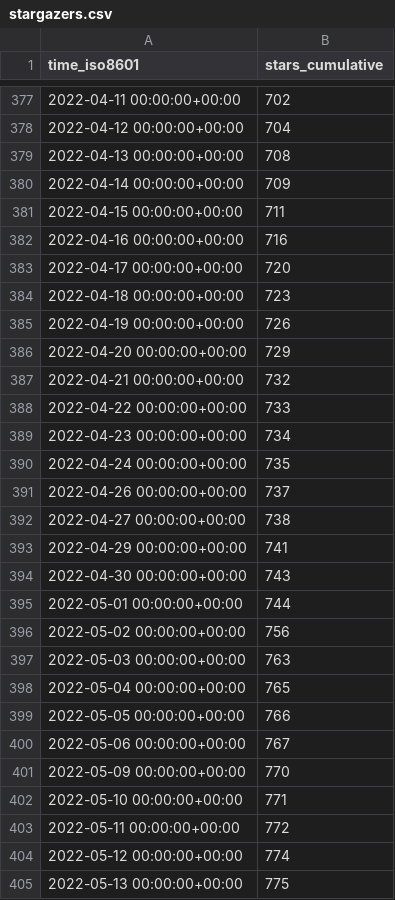
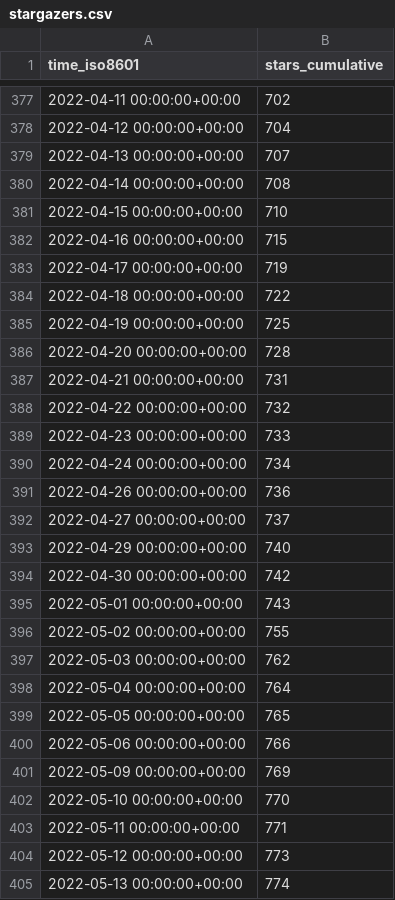
Before and after one commit to thesixnetwork/cli, a CSV file: ignite-hq/cli/ghrs-data/stargazers.csv, drawn as a sheet; only a part is shown, gaps mark what is left out; the diff covers the shown part only.

```diff
--- a/ignite-hq/cli/ghrs-data/stargazers.csv
+++ b/ignite-hq/cli/ghrs-data/stargazers.csv
@@ -378,28 +378,28 @@ time_iso8601,stars_cumulative
 2022-04-12 00:00:00+00:00,704
-2022-04-13 00:00:00+00:00,708
-2022-04-14 00:00:00+00:00,709
-2022-04-15 00:00:00+00:00,711
-2022-04-16 00:00:00+00:00,716
-2022-04-17 00:00:00+00:00,720
-2022-04-18 00:00:00+00:00,723
-2022-04-19 00:00:00+00:00,726
-2022-04-20 00:00:00+00:00,729
-2022-04-21 00:00:00+00:00,732
-2022-04-22 00:00:00+00:00,733
-2022-04-23 00:00:00+00:00,734
-2022-04-24 00:00:00+00:00,735
-2022-04-26 00:00:00+00:00,737
-2022-04-27 00:00:00+00:00,738
-2022-04-29 00:00:00+00:00,741
-2022-04-30 00:00:00+00:00,743
-2022-05-01 00:00:00+00:00,744
-2022-05-02 00:00:00+00:00,756
-2022-05-03 00:00:00+00:00,763
-2022-05-04 00:00:00+00:00,765
-2022-05-05 00:00:00+00:00,766
-2022-05-06 00:00:00+00:00,767
-2022-05-09 00:00:00+00:00,770
-2022-05-10 00:00:00+00:00,771
-2022-05-11 00:00:00+00:00,772
-2022-05-12 00:00:00+00:00,774
-2022-05-13 00:00:00+00:00,775
+2022-04-13 00:00:00+00:00,707
+2022-04-14 00:00:00+00:00,708
+2022-04-15 00:00:00+00:00,710
+2022-04-16 00:00:00+00:00,715
+2022-04-17 00:00:00+00:00,719
+2022-04-18 00:00:00+00:00,722
+2022-04-19 00:00:00+00:00,725
+2022-04-20 00:00:00+00:00,728
+2022-04-21 00:00:00+00:00,731
+2022-04-22 00:00:00+00:00,732
+2022-04-23 00:00:00+00:00,733
+2022-04-24 00:00:00+00:00,734
+2022-04-26 00:00:00+00:00,736
+2022-04-27 00:00:00+00:00,737
+2022-04-29 00:00:00+00:00,740
+2022-04-30 00:00:00+00:00,742
+2022-05-01 00:00:00+00:00,743
+2022-05-02 00:00:00+00:00,755
+2022-05-03 00:00:00+00:00,762
+2022-05-04 00:00:00+00:00,764
+2022-05-05 00:00:00+00:00,765
+2022-05-06 00:00:00+00:00,766
+2022-05-09 00:00:00+00:00,769
+2022-05-10 00:00:00+00:00,770
+2022-05-11 00:00:00+00:00,771
+2022-05-12 00:00:00+00:00,773
+2022-05-13 00:00:00+00:00,774
```
Also changed, not shown: 1 added row and 16 edited cells elsewhere in this file, ignite-hq/cli/ghrs-data/forks.csv.
